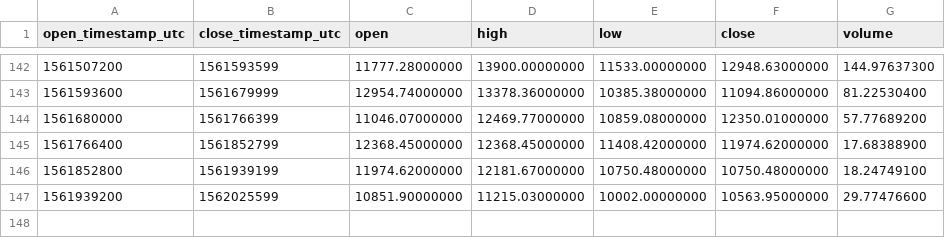
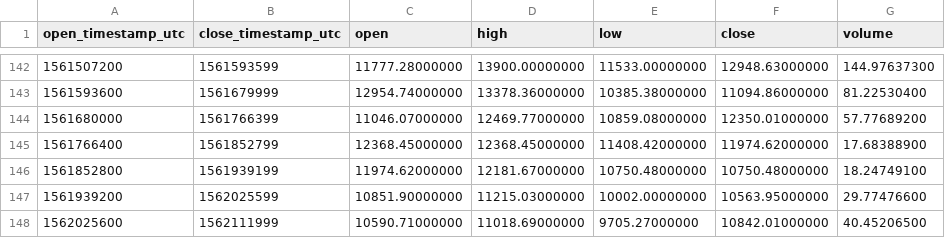
Before and after one commit to cryptobigbro/binance-BTCUSDS, a CSV file: binance-BTCUSDS-1d.csv, drawn as a sheet; only a part is shown, gaps mark what is left out.

```diff
--- a/binance-BTCUSDS-1d.csv
+++ b/binance-BTCUSDS-1d.csv
@@ -147 +147,2 @@ open_timestamp_utc,close_timestamp_utc,open,high,low,close,volume
 1561939200,1562025599,10851.90000000,11215.03000000,10002.00000000,10563.95000000,29.77476600
+1562025600,1562111999,10590.71000000,11018.69000000,9705.27000000,10842.01000000,40.45206500
```
Also changed, not shown: binance-BTCUSDS-1h.csv.
